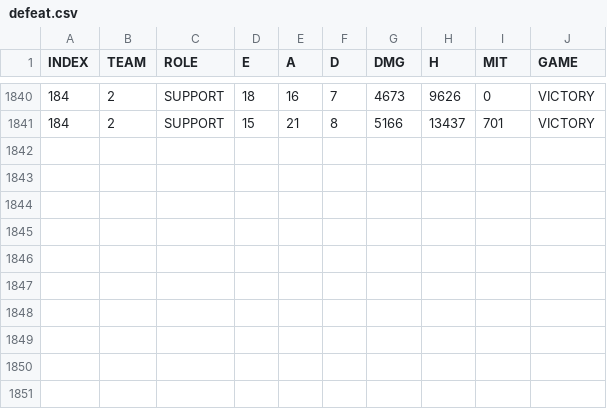
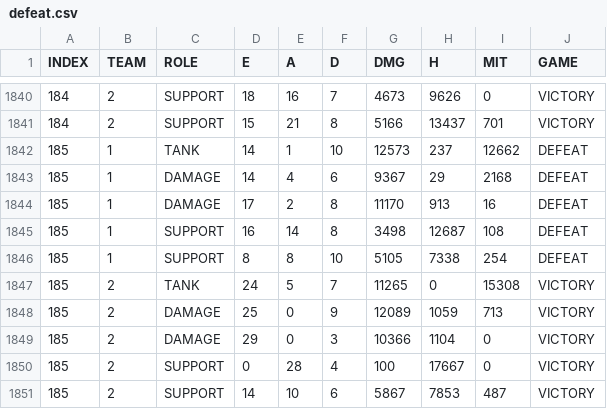
Before and after one commit to r0cd7b/overwatch_2_scoreboard_analysis, a CSV file: datasets/defeat.csv, drawn as a sheet; only a part is shown, gaps mark what is left out.

```diff
--- a/datasets/defeat.csv
+++ b/datasets/defeat.csv
@@ -1841 +1841,11 @@
 184,2,SUPPORT,15,21,8,5166,13437,701,VICTORY
+185,1,TANK,14,1,10,12573,237,12662,DEFEAT
+185,1,DAMAGE,14,4,6,9367,29,2168,DEFEAT
+185,1,DAMAGE,17,2,8,11170,913,16,DEFEAT
+185,1,SUPPORT,16,14,8,3498,12687,108,DEFEAT
+185,1,SUPPORT,8,8,10,5105,7338,254,DEFEAT
+185,2,TANK,24,5,7,11265,0,15308,VICTORY
+185,2,DAMAGE,25,0,9,12089,1059,713,VICTORY
+185,2,DAMAGE,29,0,3,10366,1104,0,VICTORY
+185,2,SUPPORT,0,28,4,100,17667,0,VICTORY
+185,2,SUPPORT,14,10,6,5867,7853,487,VICTORY
```
Also changed, not shown: datasets/victory.csv.
